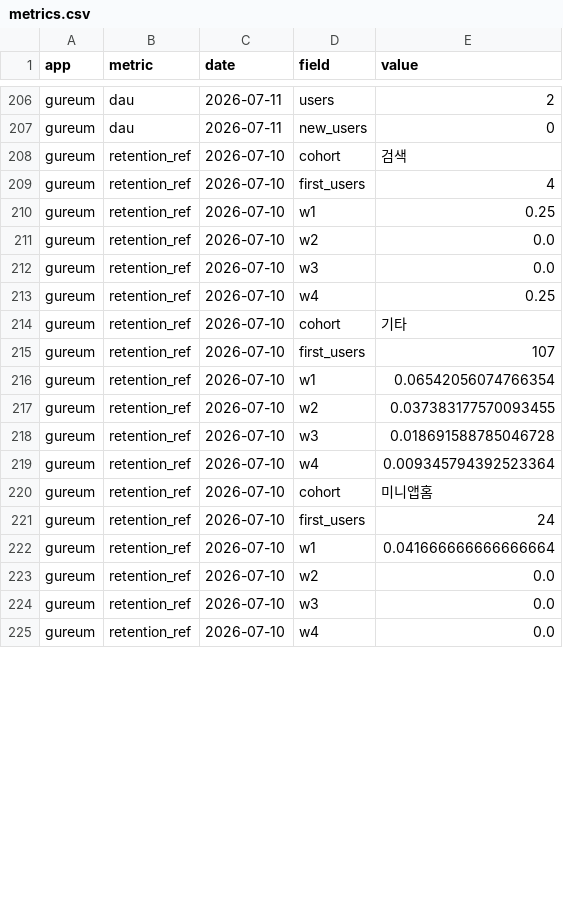
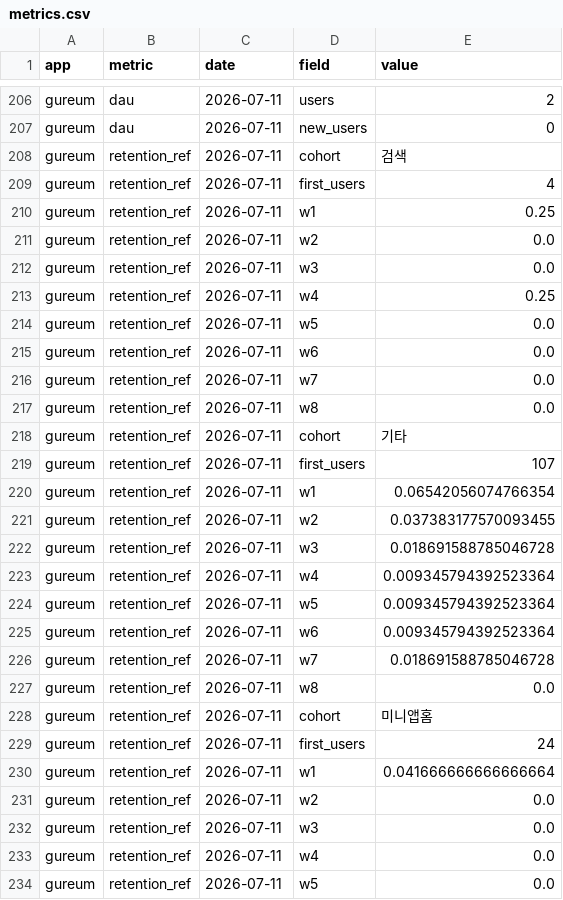
Before and after one commit to jeongmin2514/app-insight, a CSV file: data/csv/metrics.csv, drawn as a sheet; only a part is shown, gaps mark what is left out; the diff covers the shown part only.

```diff
--- a/data/csv/metrics.csv
+++ b/data/csv/metrics.csv
@@ -207,19 +207,28 @@ gureum,dau,2026-07-11,users,2
 gureum,dau,2026-07-11,new_users,0
-gureum,retention_ref,2026-07-10,cohort,검색
-gureum,retention_ref,2026-07-10,first_users,4
-gureum,retention_ref,2026-07-10,w1,0.25
-gureum,retention_ref,2026-07-10,w2,0.0
-gureum,retention_ref,2026-07-10,w3,0.0
-gureum,retention_ref,2026-07-10,w4,0.25
-gureum,retention_ref,2026-07-10,cohort,기타
-gureum,retention_ref,2026-07-10,first_users,107
-gureum,retention_ref,2026-07-10,w1,0.06542056074766354
-gureum,retention_ref,2026-07-10,w2,0.037383177570093455
-gureum,retention_ref,2026-07-10,w3,0.018691588785046728
-gureum,retention_ref,2026-07-10,w4,0.009345794392523364
-gureum,retention_ref,2026-07-10,cohort,미니앱홈
-gureum,retention_ref,2026-07-10,first_users,24
-gureum,retention_ref,2026-07-10,w1,0.041666666666666664
-gureum,retention_ref,2026-07-10,w2,0.0
-gureum,retention_ref,2026-07-10,w3,0.0
-gureum,retention_ref,2026-07-10,w4,0.0
+gureum,retention_ref,2026-07-11,cohort,검색
+gureum,retention_ref,2026-07-11,first_users,4
+gureum,retention_ref,2026-07-11,w1,0.25
+gureum,retention_ref,2026-07-11,w2,0.0
+gureum,retention_ref,2026-07-11,w3,0.0
+gureum,retention_ref,2026-07-11,w4,0.25
+gureum,retention_ref,2026-07-11,w5,0.0
+gureum,retention_ref,2026-07-11,w6,0.0
+gureum,retention_ref,2026-07-11,w7,0.0
+gureum,retention_ref,2026-07-11,w8,0.0
+gureum,retention_ref,2026-07-11,cohort,기타
+gureum,retention_ref,2026-07-11,first_users,107
+gureum,retention_ref,2026-07-11,w1,0.06542056074766354
+gureum,retention_ref,2026-07-11,w2,0.037383177570093455
+gureum,retention_ref,2026-07-11,w3,0.018691588785046728
+gureum,retention_ref,2026-07-11,w4,0.009345794392523364
+gureum,retention_ref,2026-07-11,w5,0.009345794392523364
+gureum,retention_ref,2026-07-11,w6,0.009345794392523364
+gureum,retention_ref,2026-07-11,w7,0.018691588785046728
+gureum,retention_ref,2026-07-11,w8,0.0
+gureum,retention_ref,2026-07-11,cohort,미니앱홈
+gureum,retention_ref,2026-07-11,first_users,24
+gureum,retention_ref,2026-07-11,w1,0.041666666666666664
+gureum,retention_ref,2026-07-11,w2,0.0
+gureum,retention_ref,2026-07-11,w3,0.0
+gureum,retention_ref,2026-07-11,w4,0.0
+gureum,retention_ref,2026-07-11,w5,0.0
```
Also changed, not shown: 11 added rows and 51 edited cells elsewhere in this file, 8 other files.
